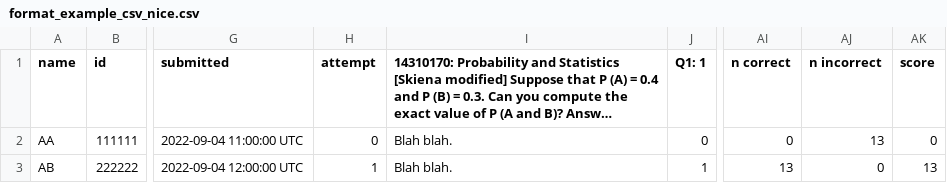
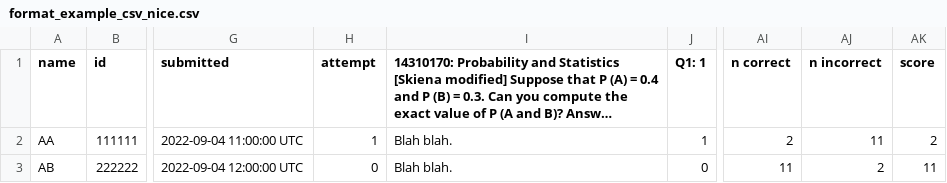
Before and after one commit to racuna1/ser494-public, a CSV file: demos/mpy02/format_example_csv_nice.csv, drawn as a sheet; only a part is shown, gaps mark what is left out; long unchanged cells end in …; the diff names each change by its address in the sheet, - before the commit and + after, or states it on an @@ line.

Commit message:
MPY02: made format_example_csv_nice.csv more interesting.

```diff
--- a/demos/mpy02/format_example_csv_nice.csv
+++ b/demos/mpy02/format_example_csv_nice.csv
-H2 (attempt): 0
+H2 (attempt): 1
-J2 (Q1: 1): 0
+J2 (Q1: 1): 1
-AI2 (n correct): 0
+AI2 (n correct): 2
-AJ2 (n incorrect): 13
+AJ2 (n incorrect): 11
-AK2 (score): 0
+AK2 (score): 2
-H3 (attempt): 1
+H3 (attempt): 0
-J3 (Q1: 1): 1
+J3 (Q1: 1): 0
-AI3 (n correct): 13
+AI3 (n correct): 11
-AJ3 (n incorrect): 0
+AJ3 (n incorrect): 2
-AK3 (score): 13
+AK3 (score): 11
```
